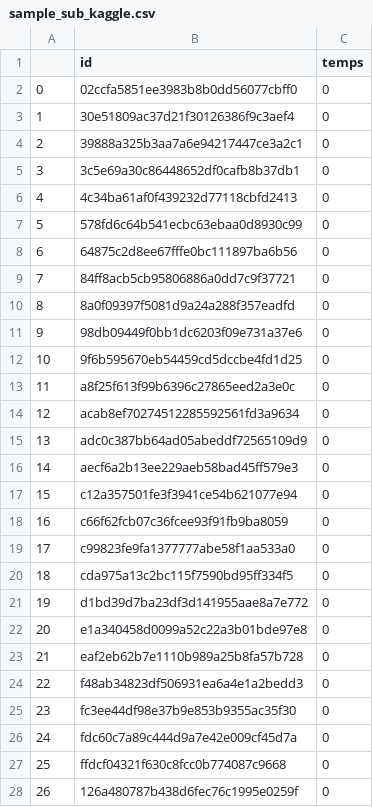
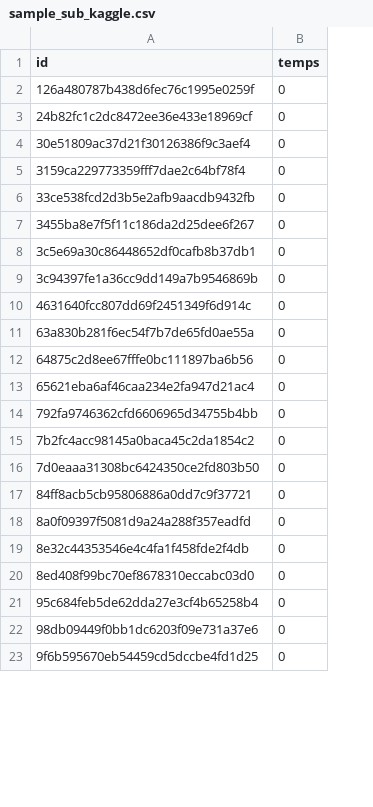
Before and after one commit to innovation-cup/datasciencegame, a CSV file: sample_sub_kaggle.csv, drawn as a sheet; only a part is shown; removed rows and columns are numbered as before the commit, all else as after; the diff covers the shown part only; the diff names each change by its address in the sheet, - before the commit and + after, or states it on an @@ line.

Commit message:
Data J2

```diff
--- a/sample_sub_kaggle.csv
+++ b/sample_sub_kaggle.csv
-column A, rows 2-12: 0 | 1 | 2 | 3 | 4 | 5 | 6 | 7 | 8 | 9 | 10
-A2 (id): 02ccfa5851ee3983b8b0dd56077cbff0
+A2 (id): 126a480787b438d6fec76c1995e0259f
+row 3: 24b82fc1c2dc8472ee36e433e18969cf | 0
-A5 (id): 39888a325b3aa7a6e94217447ce3a2c1
+A5 (id): 3159ca229773359fff7dae2c64bf78f4
+row 6: 33ce538fcd2d3b5e2afb9aacdb9432fb | 0
@@ row 30 moved to row 7: 3455ba8e7f5f11c186da2d25dee6f267 @@
-A9 (id): 4c34ba61af0f439232d77118cbfd2413
+A9 (id): 3c94397fe1a36cc9dd149a7b9546869b
+row 10: 4631640fcc807dd69f2451349f6d914c | 0
-A11 (id): 578fd6c64b541ecbc63ebaa0d8930c99
+A11 (id): 63a830b281f6ec54f7b7de65fd0ae55a
+row 13: 65621eba6af46caa234e2fa947d21ac4 | 0
@@ row 33 moved to row 14: 792fa9746362cfd6606965d34755b4bb @@
+row 15: 7b2fc4acc98145a0baca45c2da1854c2 | 0
+row 16: 7d0eaaa31308bc6424350ce2fd803b50 | 0
@@ row 34 moved to row 19: 8e32c44353546e4c4fa1f458fde2f4db @@
+row 20: 8ed408f99bc70ef8678310eccabc03d0 | 0
+row 21: 95c684feb5de62dda27e3cf4b65258b4 | 0
-row 13: 11 | a8f25f613f99b6396c27865eed2a3e0c | 0
-row 14: 12 | acab8ef70274512285592561fd3a9634 | 0
-row 15: 13 | adc0c387bb64ad05abeddf72565109d9 | 0
@@ row 16 moved to row 28: aecf6a2b13ee229aeb58bad45ff579e3 @@
@@ row 17 moved to row 36: c12a357501fe3f3941ce54b621077e94 @@
@@ row 18 moved to row 39: c66f62fcb07c36fcee93f91fb9ba8059 @@
-row 19: 17 | c99823fe9fa1377777abe58f1aa533a0 | 0
-row 20: 18 | cda975a13c2bc115f7590bd95ff334f5 | 0
@@ row 21 moved to row 42: d1bd39d7ba23df3d141955aae8a7e772 @@
@@ row 22 moved to row 45: e1a340458d0099a52c22a3b01bde97e8 @@
-row 23: 21 | eaf2eb62b7e1110b989a25b8fa57b728 | 0
-row 24: 22 | f48ab34823df506931ea6a4e1a2bedd3 | 0
-row 25: 23 | fc3ee44df98e37b9e853b9355ac35f30 | 0
-row 26: 24 | fdc60c7a89c444d9a7e42e009cf45d7a | 0
-row 27: 25 | ffdcf04321f630c8fcc0b774087c9668 | 0
-row 28: 26 | 126a480787b438d6fec76c1995e0259f | 0
```
Also changed, not shown: 13 added rows, 6 removed rows and 4 edited cells elsewhere in this file, 2 other files.
